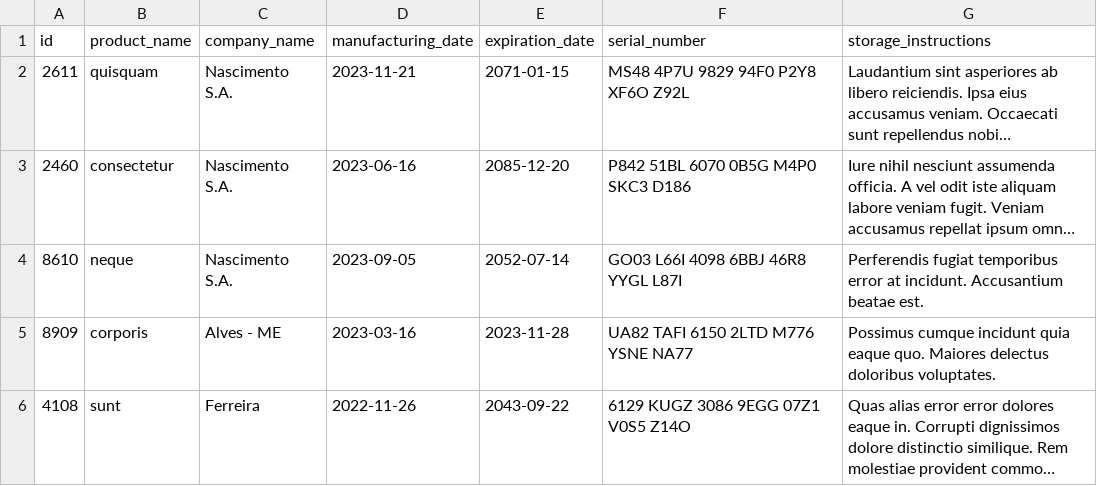
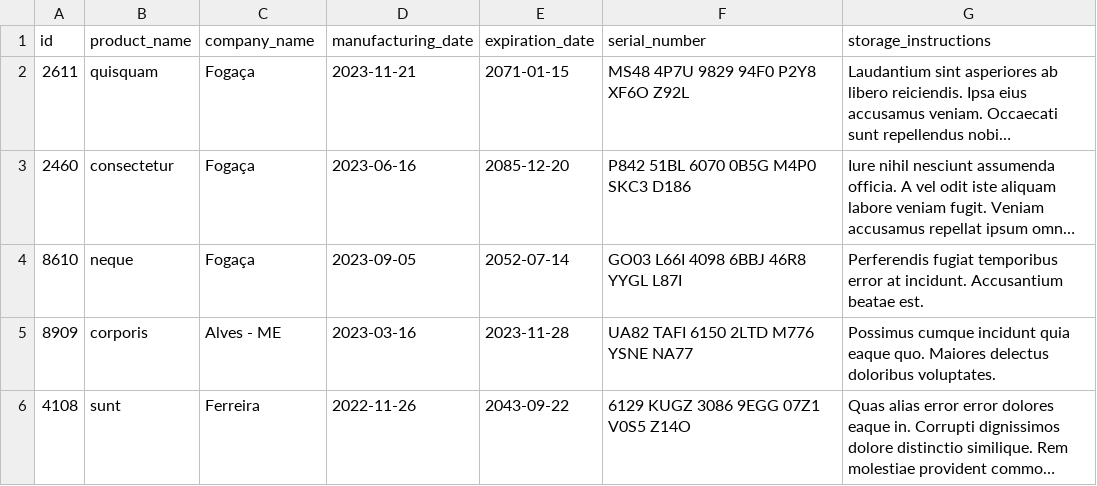
Before and after one commit to GabrielSilvaCosta/projeto-inventory-report, a CSV file: inventory_report/data/inventory.csv, drawn as a sheet; long unchanged cells end in …; the diff names each change by its address in the sheet, - before the commit and + after, or states it on an @@ line.

```diff
--- a/inventory_report/data/inventory.csv
+++ b/inventory_report/data/inventory.csv
-C2:C4 (company_name): Nascimento S.A.
+C2:C4 (company_name): Fogaça
```
Also changed, not shown: 2 other files.
